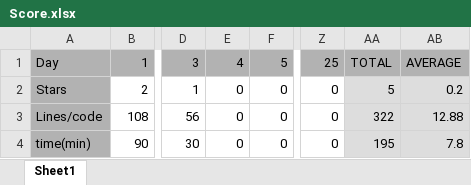
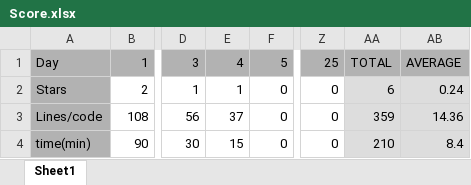
Before and after one commit to Kevin-Dohmen/Advent-of-Code-2023, an Excel workbook: Score.xlsx, sheet Sheet1, drawn as a sheet; only a part is shown, gaps mark what is left out; values as stored, in another font and other column widths than the file's, no borders; charts and pictures not drawn; the diff names each change by its address in the sheet, - before the commit and + after, or states it on an @@ line.

```diff
--- a/Score.xlsx (sheet Sheet1)
+++ b/Score.xlsx (sheet Sheet1)
-E2: 0
+E2: 1
-AA2: 5
+AA2: 6
-AB2: 0.2
+AB2: 0.24
-E3: 0
+E3: 37
-AA3: 322
+AA3: 359
-AB3: 12.88
+AB3: 14.36
-E4: 0
+E4: 15
-AA4: 195
+AA4: 210
-AB4: 7.8
+AB4: 8.4
```
Also changed, not shown: charts or pictures, 1 other file.
